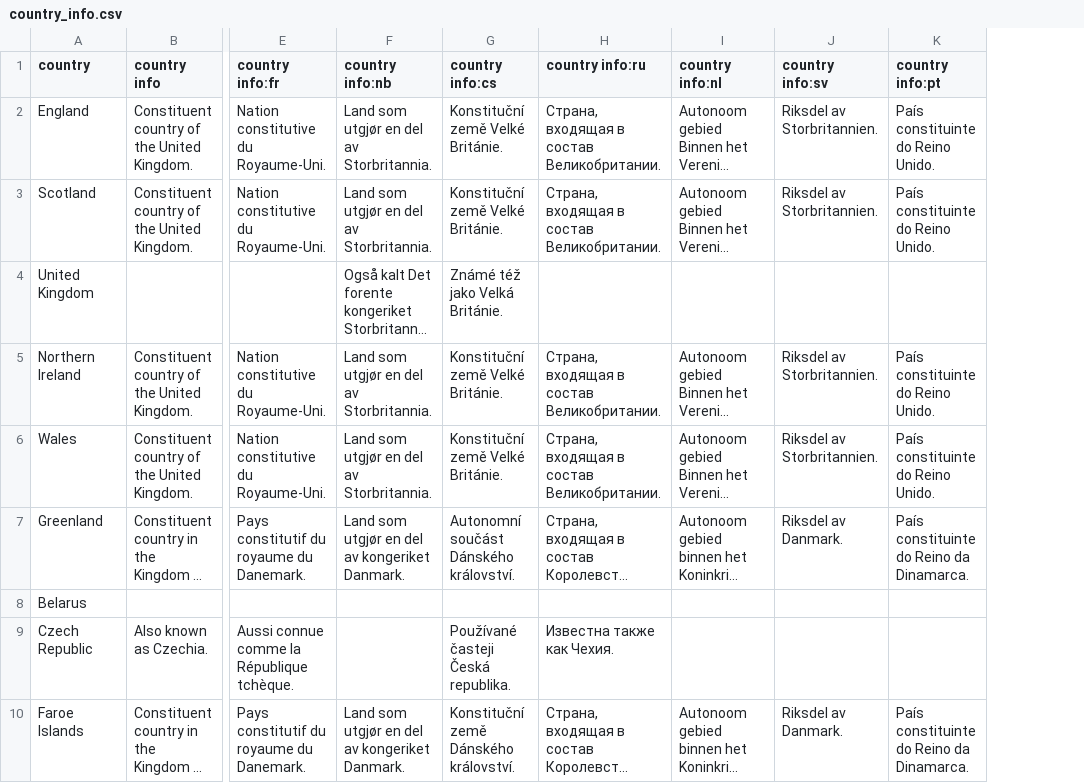
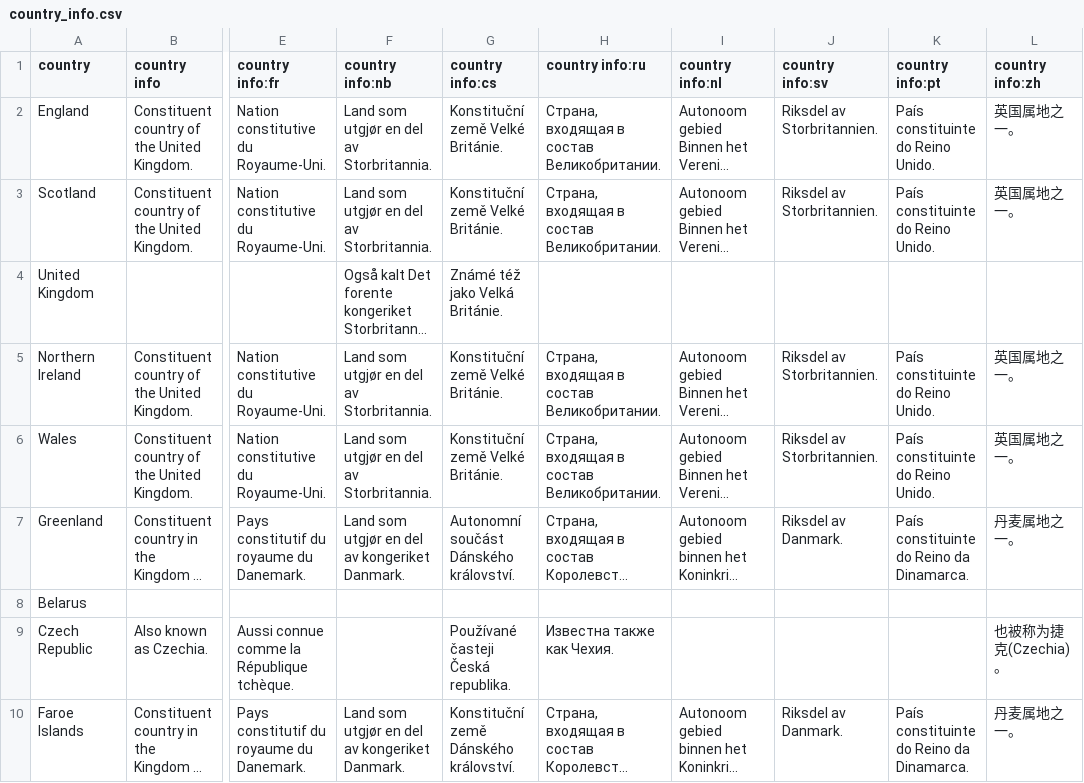
Before and after one commit to anki-geo/ultimate-geography, a CSV file: src/data/country_info.csv, drawn as a sheet; only a part is shown, gaps mark what is left out; long unchanged cells end in …; the diff names each change by its address in the sheet, - before the commit and + after, or states it on an @@ line.

Commit message:
Add Chinese/ZH deck (#493) * recipes/legacy_csv_from_split * recipes/legacy_csv_to_split_c * recipes/source_to_anki.yaml * src/data/capital.csv * src/data/capital_hint.csv * src/data/captial_info.csv * src/data/country.csv * src/data/country_info.csv * src/data/flag_similarity.csv * src/data/guid.csv

```diff
--- a/src/data/country_info.csv
+++ b/src/data/country_info.csv
+column L (country info:zh), rows 2-10: 英国属地之一。 | 英国属地之一。 |  | 英国属地之一。 | 英国属地之一。 | 丹麦属地之一。 |  | 也被称为捷克(Czechia)。 | 丹麦属地之一。
```
Also changed, not shown: 9 other files.
